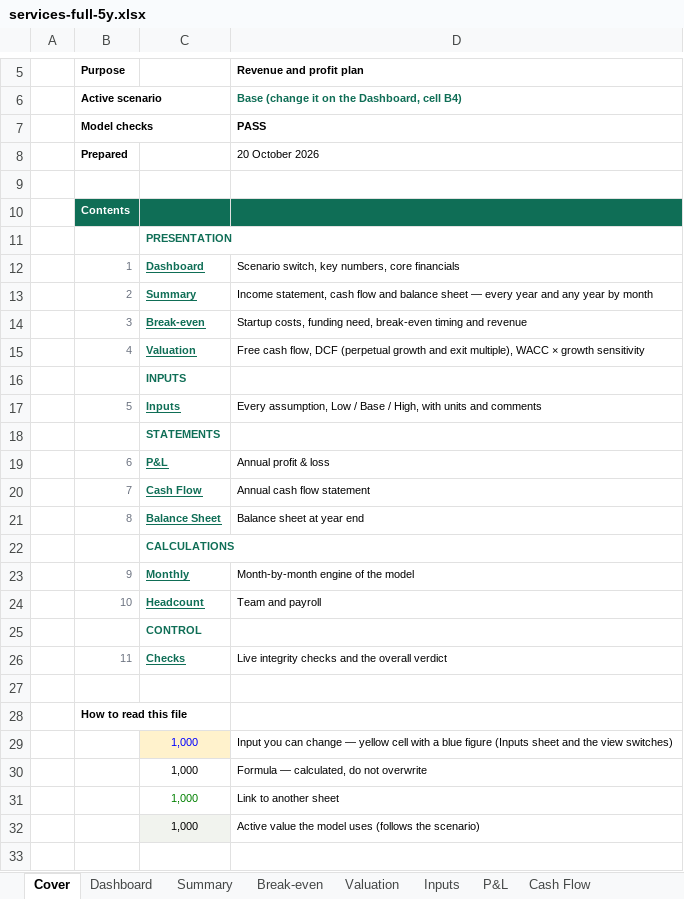
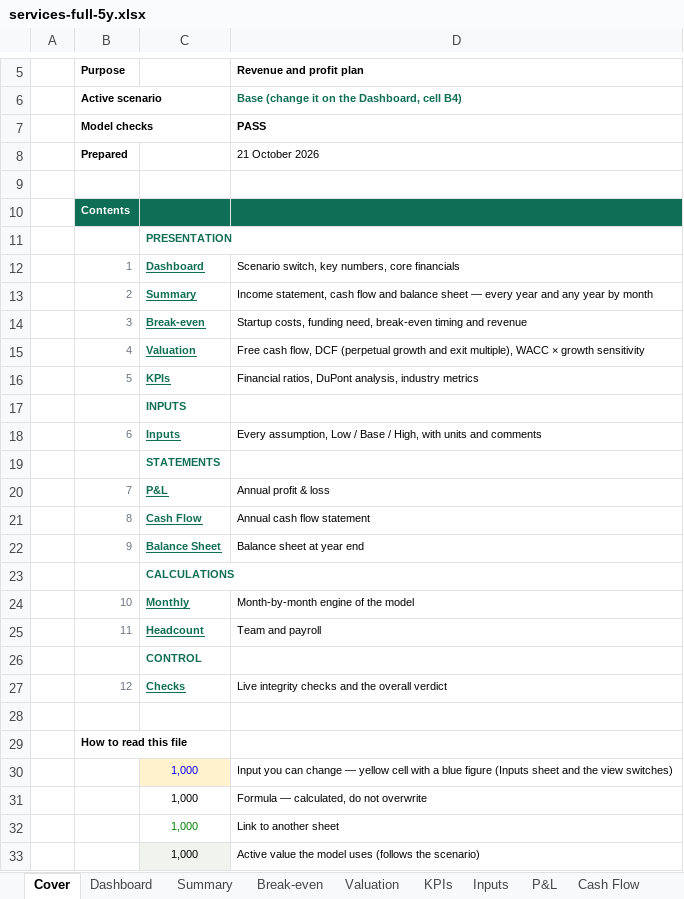
Before and after one commit to henrysheykin/finmodel-app, an Excel workbook: samples/services-full-5y.xlsx, sheet Cover, drawn as a sheet; only a part is shown, gaps mark what is left out; values as stored, in another font and other column widths than the file's, no borders; conditional formats not drawn; addresses are those after the commit; the diff names each change by its address in the sheet, - before the commit and + after, or states it on an @@ line.

```diff
--- a/samples/services-full-5y.xlsx (sheet Cover)
+++ b/samples/services-full-5y.xlsx (sheet Cover)
+sheet tab: KPIs
-D8 (Revenue and profit plan): 20 October 2026
+D8 (Revenue and profit plan): 21 October 2026
+row 16:  | 5 | KPIs | Financial ratios, DuPont analysis, industry metrics
-B18 (Purpose): 5
+B18 (Purpose): 6
-B20 (Purpose): 6
+B20 (Purpose): 7
-B21 (Purpose): 7
+B21 (Purpose): 8
-B22 (Purpose): 8
+B22 (Purpose): 9
-B24 (Purpose): 9
+B24 (Purpose): 10
-B25 (Purpose): 10
+B25 (Purpose): 11
-B27 (Purpose): 11
+B27 (Purpose): 12
```
Also changed, not shown: sheet Dashboard, sheet Checks, charts or pictures, samples/cafe-full-5y.xlsx, samples/fitness-full-5y.xlsx, 4 other files.
